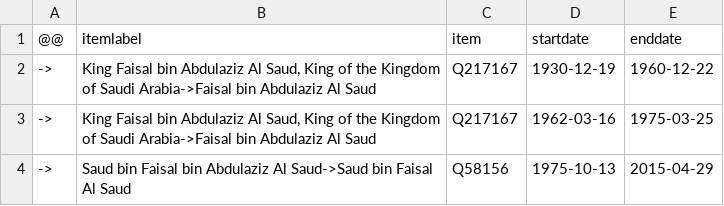
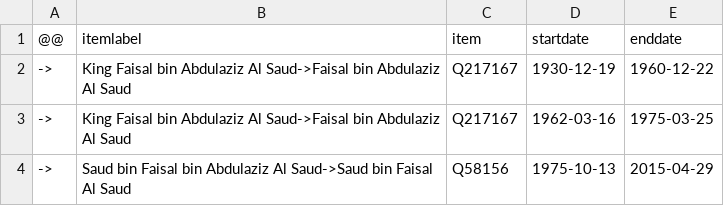
Before and after one commit to every-politician-scrapers/saudi-ministers, a CSV file: sources/foreign-minister/diff.csv, drawn as a sheet.

Commit message:
Compare external sources to Wikidata

```diff
--- a/sources/foreign-minister/diff.csv
+++ b/sources/foreign-minister/diff.csv
@@ -1,4 +1,4 @@
 @@,itemlabel,item,startdate,enddate
-->,"King Faisal bin Abdulaziz Al Saud, King of the Kingdom of Saudi Arabia->Faisal bin Abdulaziz Al Saud",Q217167,1930-12-19,1960-12-22
-->,"King Faisal bin Abdulaziz Al Saud, King of the Kingdom of Saudi Arabia->Faisal bin Abdulaziz Al Saud",Q217167,1962-03-16,1975-03-25
+->,King Faisal bin Abdulaziz Al Saud->Faisal bin Abdulaziz Al Saud,Q217167,1930-12-19,1960-12-22
+->,King Faisal bin Abdulaziz Al Saud->Faisal bin Abdulaziz Al Saud,Q217167,1962-03-16,1975-03-25
 ->,Saud bin Faisal bin Abdulaziz Al Saud->Saud bin Faisal Al Saud,Q58156,1975-10-13,2015-04-29
```
Also changed, not shown: sources/finance-minister/diff.csv, sources/finance-minister/wikidata.csv, 3 other files.
